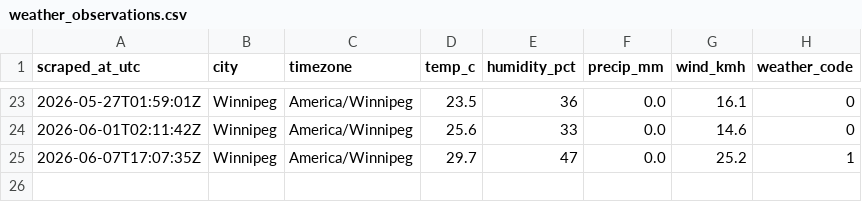
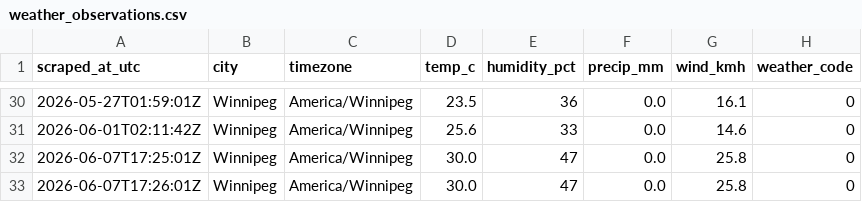
Before and after one commit to imran-ahmed377/weathertracker-ai, a CSV file: output/weather_observations.csv, drawn as a sheet; only a part is shown, gaps mark what is left out; the diff covers the shown part only.

```diff
--- a/output/weather_observations.csv
+++ b/output/weather_observations.csv
@@ -24,2 +31,3 @@ scraped_at_utc,city,timezone,temp_c,humidity_pct,precip_mm,wind_kmh,weather_code
 2026-06-01T02:11:42Z,Winnipeg,America/Winnipeg,25.6,33,0.0,14.6,0
-2026-06-07T17:07:35Z,Winnipeg,America/Winnipeg,29.7,47,0.0,25.2,1
+2026-06-07T17:25:01Z,Winnipeg,America/Winnipeg,30.0,47,0.0,25.8,0
+2026-06-07T17:26:01Z,Winnipeg,America/Winnipeg,30.0,47,0.0,25.8,0
```
Also changed, not shown: 8 added rows, 1 removed row and 20 edited cells elsewhere in this file, 9 other files.
